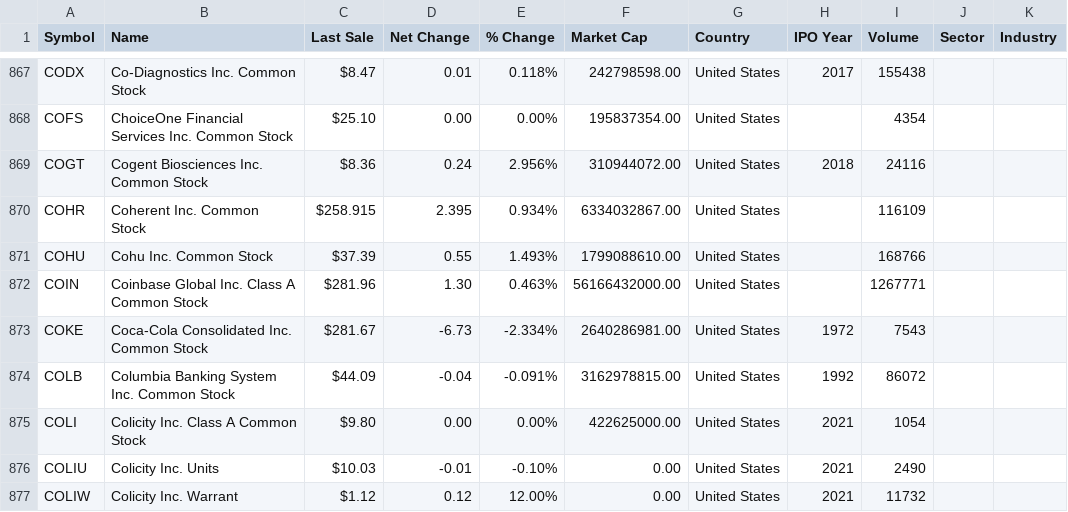
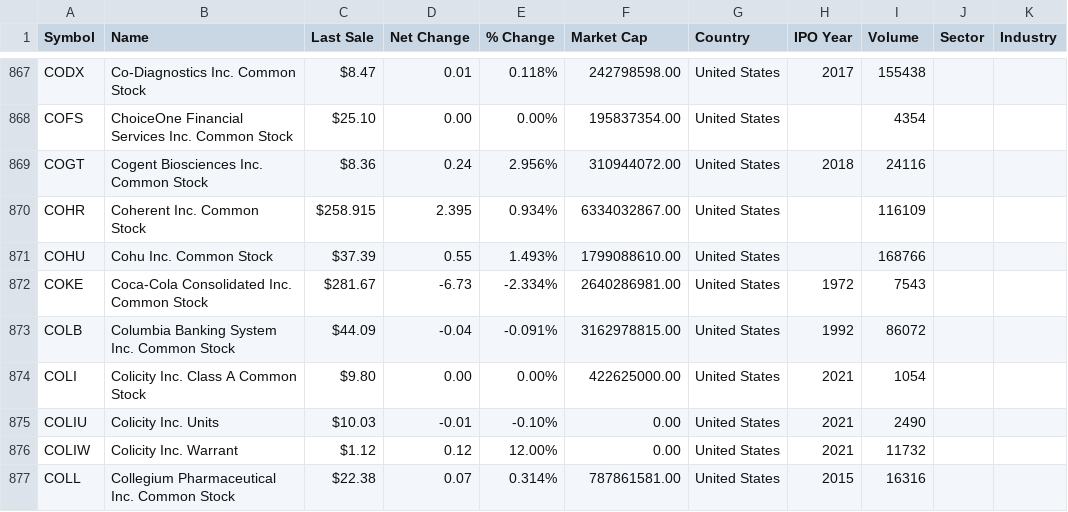
Before and after one commit to estrada-josh/ichi-bol, a CSV file: nasdaq.csv, drawn as a sheet; only a part is shown, gaps mark what is left out; the shorter side is filled out with more unchanged rows.

```diff
--- a/nasdaq.csv
+++ b/nasdaq.csv
@@ -871,3 +871,2 @@ COHR,Coherent Inc. Common Stock,$258.915,2.395,0.934%,6334032867.00,United State
 COHU,Cohu Inc. Common Stock,$37.39,0.55,1.493%,1799088610.00,United States,,168766,,
-COIN,Coinbase Global Inc. Class A Common Stock,$281.96,1.30,0.463%,56166432000.00,United States,,1267771,,
 COKE,Coca-Cola Consolidated Inc. Common Stock,$281.67,-6.73,-2.334%,2640286981.00,United States,1972,7543,,
```
Also changed, not shown: nyse.csv, 3 other files.
